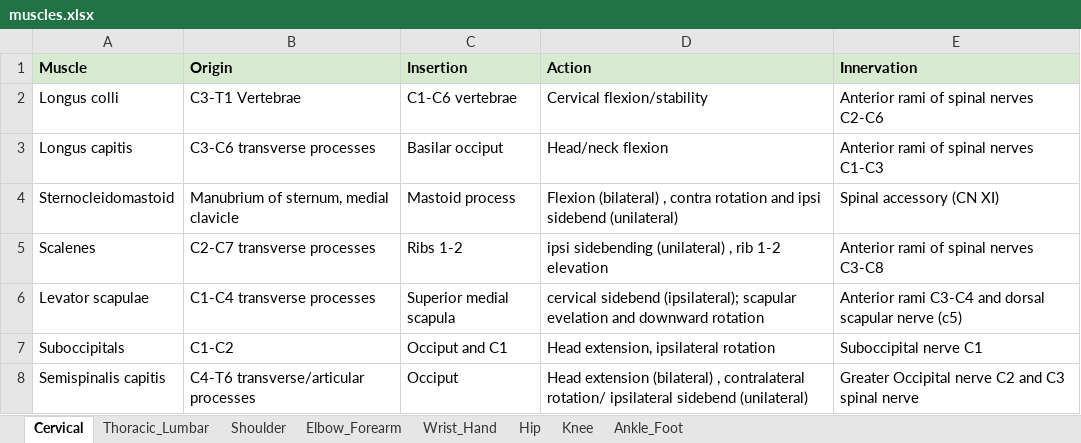
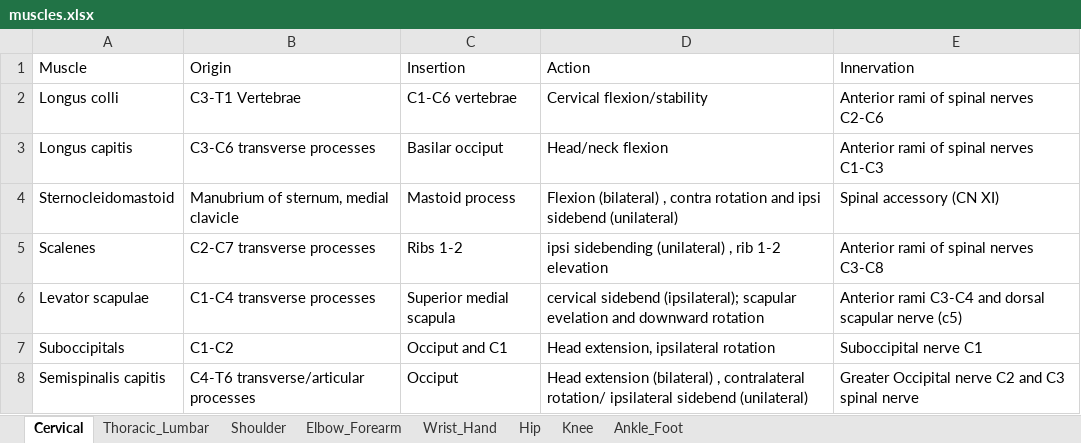
Before and after one commit to CTeezy1/myomaster, an Excel workbook: src/data/muscles.xlsx, sheet Cervical, drawn as a sheet; values as stored, in another font and other column widths than the file's, no borders; charts and pictures not drawn; the diff names each change by its address in the sheet, - before the commit and + after, or states it on an @@ line.

```diff
--- a/src/data/muscles.xlsx (sheet Cervical)
+++ b/src/data/muscles.xlsx (sheet Cervical)
@@ A1:E1 fill: #D9EAD3 → none, bold: on → off @@
```
Also changed, not shown: sheet Hip, sheet Thoracic_Lumbar, sheet Elbow_Forearm, sheet Knee, sheet Ankle_Foot, sheet Shoulder, 1 more sheet, charts or pictures, 18 other files.
